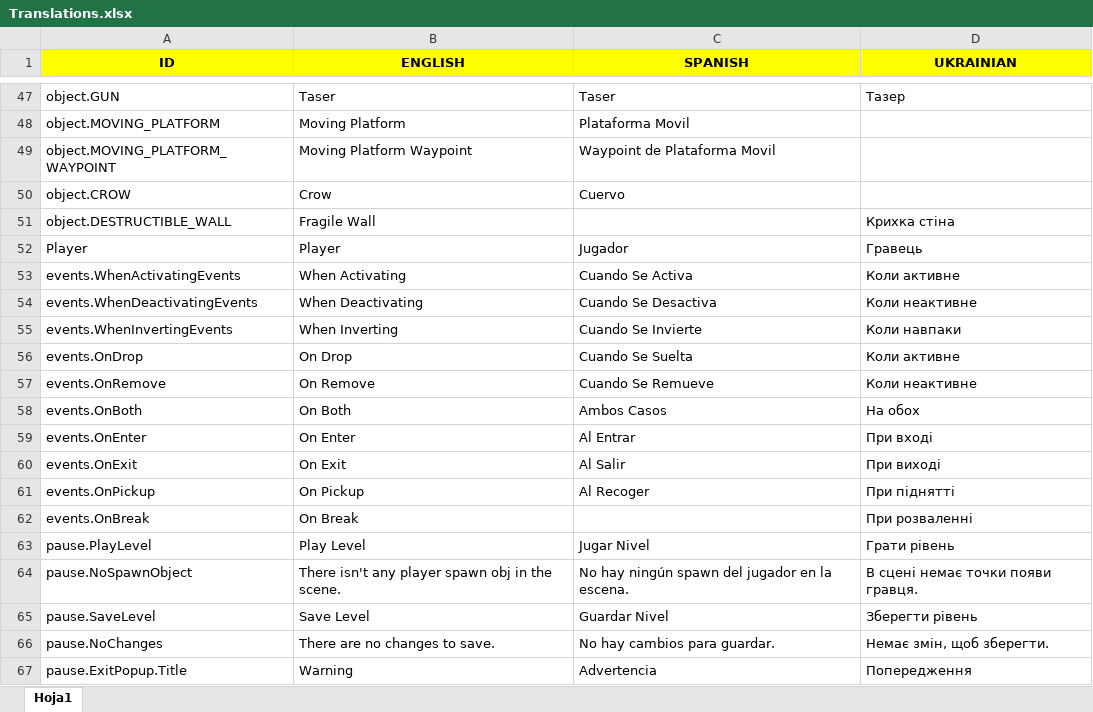
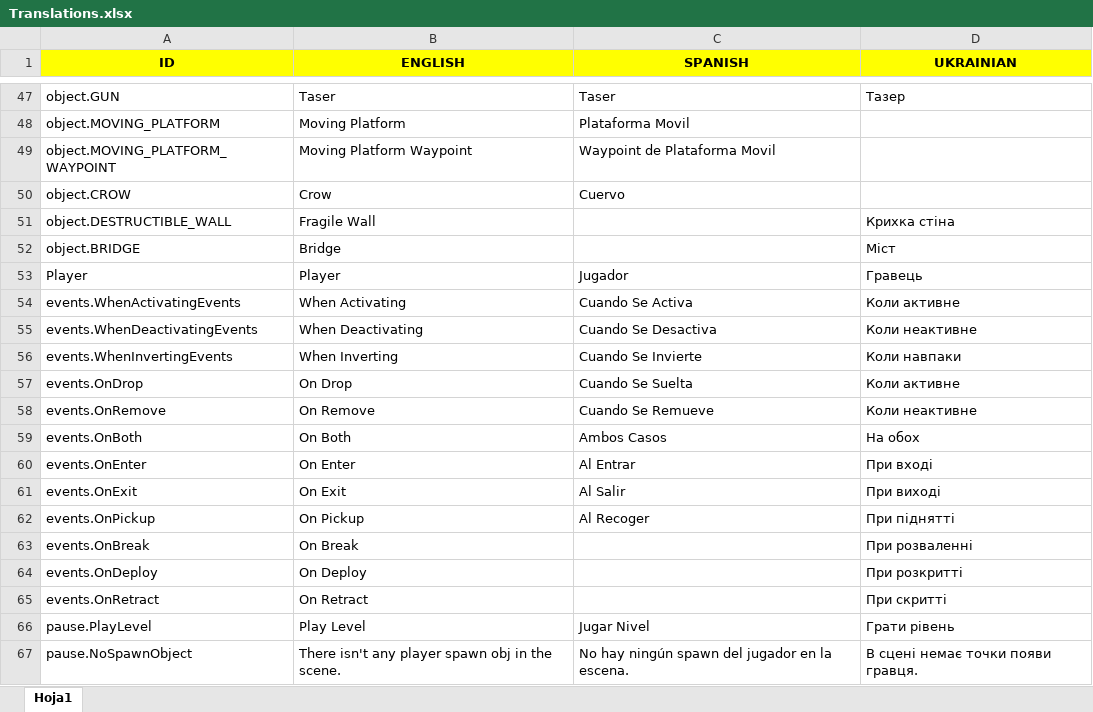
Before and after one commit to Javialonqv/FS_LevelEditor, an Excel workbook: Translations/Translations.xlsx, sheet Hoja1, drawn as a sheet; only a part is shown, gaps mark what is left out; the shorter side is filled out with more unchanged rows; values as stored, in another font and other column widths than the file's, no borders; the diff names each change by its address in the sheet, - before the commit and + after, or states it on an @@ line.

Commit message:
correct normals and bridge improvements

```diff
--- a/Translations/Translations.xlsx (sheet Hoja1)
+++ b/Translations/Translations.xlsx (sheet Hoja1)
+row 52: object.BRIDGE | Bridge |  | Міст
+row 64: events.OnDeploy | On Deploy |  | При розкритті
+row 65: events.OnRetract | On Retract |  | При скритті
```
Also changed, not shown: 5 other files.
